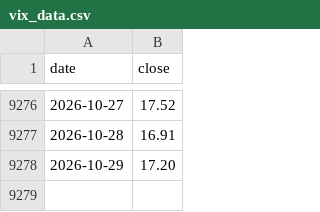
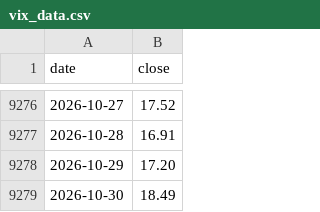
Before and after one commit to tony252/A-SHARE-dashboard, a CSV file: ndx_dca/data/vix_data.csv, drawn as a sheet; only a part is shown, gaps mark what is left out.

```diff
--- a/ndx_dca/data/vix_data.csv
+++ b/ndx_dca/data/vix_data.csv
@@ -9278 +9278,2 @@ date,close
 2026-10-29,17.20
+2026-10-30,18.49
```
Also changed, not shown: csi_dividend/data/csi_price.csv, 7 other files.
